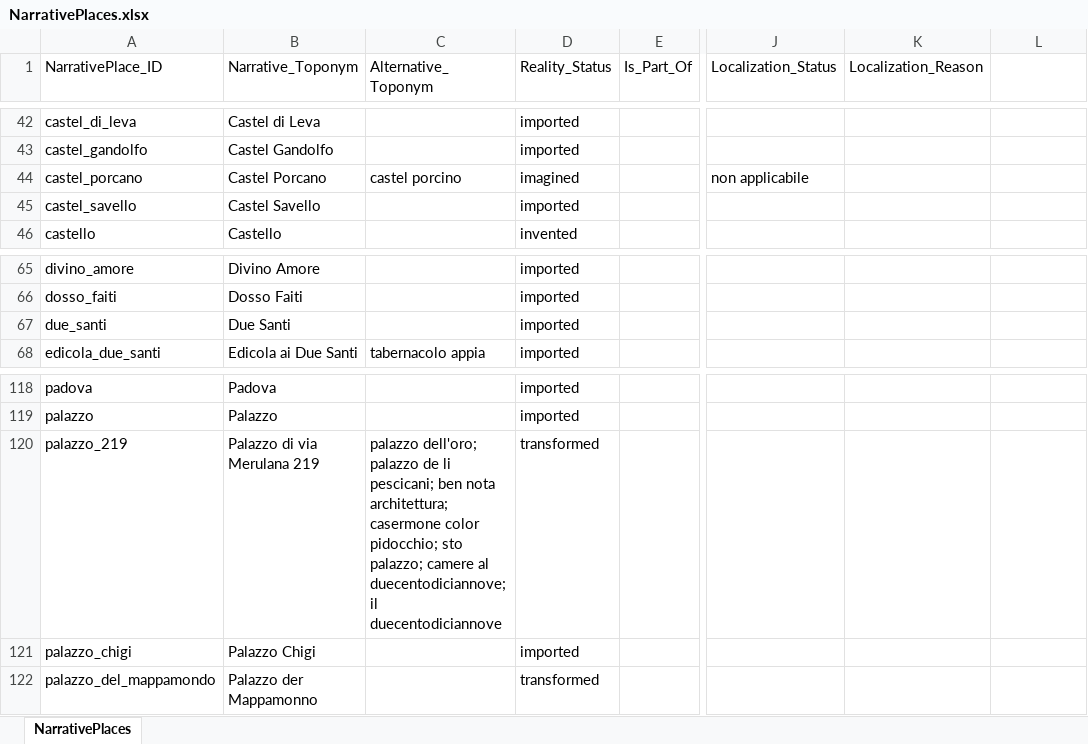
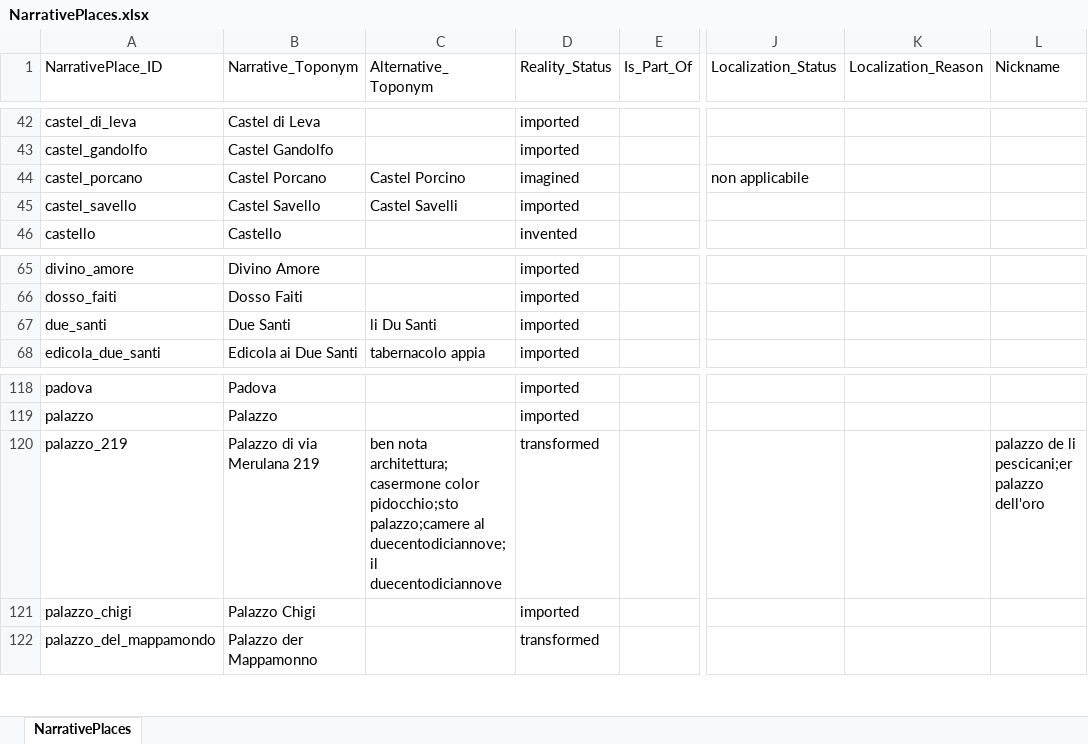
Before and after one commit to lnz-sbt3/gaddatlas, an Excel workbook: data/source/xlsx/NarrativePlaces.xlsx, sheet NarrativePlaces, drawn as a sheet; only a part is shown, gaps mark what is left out; values as stored, in another font and other column widths than the file's, no borders; the diff names each change by its address in the sheet, - before the commit and + after, or states it on an @@ line.

```diff
--- a/data/source/xlsx/NarrativePlaces.xlsx (sheet NarrativePlaces)
+++ b/data/source/xlsx/NarrativePlaces.xlsx (sheet NarrativePlaces)
-L1: (empty)
+L1: Nickname
-C44 (Alternative_Toponym): castel porcino
+C44 (Alternative_Toponym): Castel Porcino
-C45 (Alternative_Toponym): (empty)
+C45 (Alternative_Toponym): Castel Savelli
-C67 (Alternative_Toponym): (empty)
+C67 (Alternative_Toponym): li Du Santi
-C120 (Alternative_Toponym): palazzo dell'oro; palazzo de li pescicani; ben nota architettura; casermone color pidocchio; sto palazzo; camere al duecentodiciannove; il duecentodiciannove
+C120 (Alternative_Toponym): ben nota architettura;casermone color pidocchio;sto palazzo;camere al duecentodiciannove;il duecentodiciannove
-L120 (Nickname): (empty)
+L120 (Nickname): palazzo de li pescicani;er palazzo dell'oro
```
Also changed, not shown: data/source/xlsx/References.xlsx, 16 other files.
